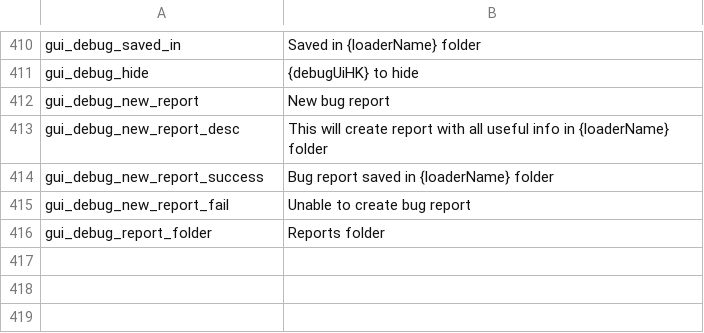
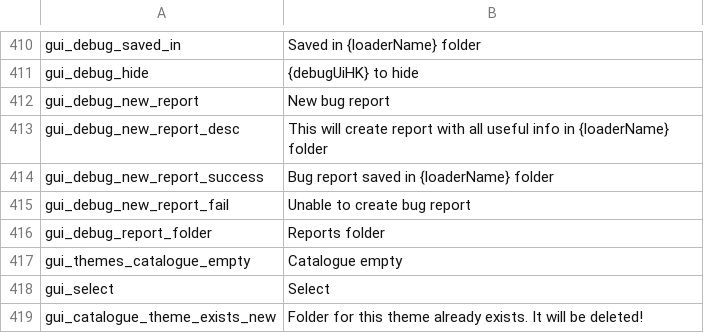
Before and after one commit to floyzi/floyzi.github.io, a CSV file: FGTools/localization/en/locale.csv, drawn as a sheet; only a part is shown, gaps mark what is left out; the diff names each change by its address in the sheet, - before the commit and + after, or states it on an @@ line.

Commit message:
Update locale.csv

```diff
--- a/FGTools/localization/en/locale.csv
+++ b/FGTools/localization/en/locale.csv
+row 417: gui_themes_catalogue_empty | Catalogue empty
+row 418: gui_select | Select
+row 419: gui_catalogue_theme_exists_new | Folder for this theme already exists. It will be deleted!
```
